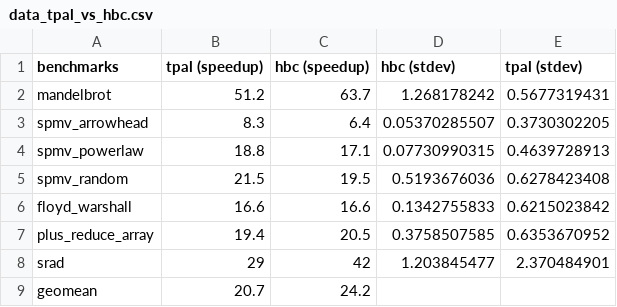
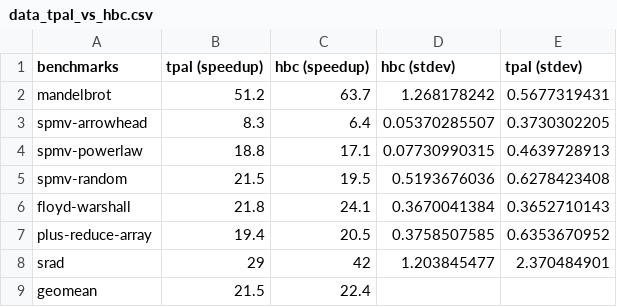
Before and after one commit to arcana-lab/heartbeatcompiler, a CSV file: evaluation/paper-plots/data_tpal_vs_hbc.csv, drawn as a sheet.

```diff
--- a/evaluation/paper-plots/data_tpal_vs_hbc.csv
+++ b/evaluation/paper-plots/data_tpal_vs_hbc.csv
@@ -2,8 +2,8 @@ benchmarks,tpal (speedup),hbc (speedup),hbc (stdev),tpal (stdev)
 mandelbrot,51.2,63.7,1.268178242,0.5677319431
-spmv_arrowhead,8.3,6.4,0.05370285507,0.3730302205
-spmv_powerlaw,18.8,17.1,0.07730990315,0.4639728913
-spmv_random,21.5,19.5,0.5193676036,0.6278423408
-floyd_warshall,16.6,16.6,0.1342755833,0.6215023842
-plus_reduce_array,19.4,20.5,0.3758507585,0.6353670952
+spmv-arrowhead,8.3,6.4,0.05370285507,0.3730302205
+spmv-powerlaw,18.8,17.1,0.07730990315,0.4639728913
+spmv-random,21.5,19.5,0.5193676036,0.6278423408
+floyd-warshall,21.8,24.1,0.3670041384,0.3652710143
+plus-reduce-array,19.4,20.5,0.3758507585,0.6353670952
 srad,29,42,1.203845477,2.370484901
-geomean,20.7,24.2,,
+geomean,21.5,22.4,,
```
Also changed, not shown: evaluation/paper-plots/data_aca_demo.csv, evaluation/paper-plots/data_aca_polling_vs_heartbeat.csv, 26 other files.
